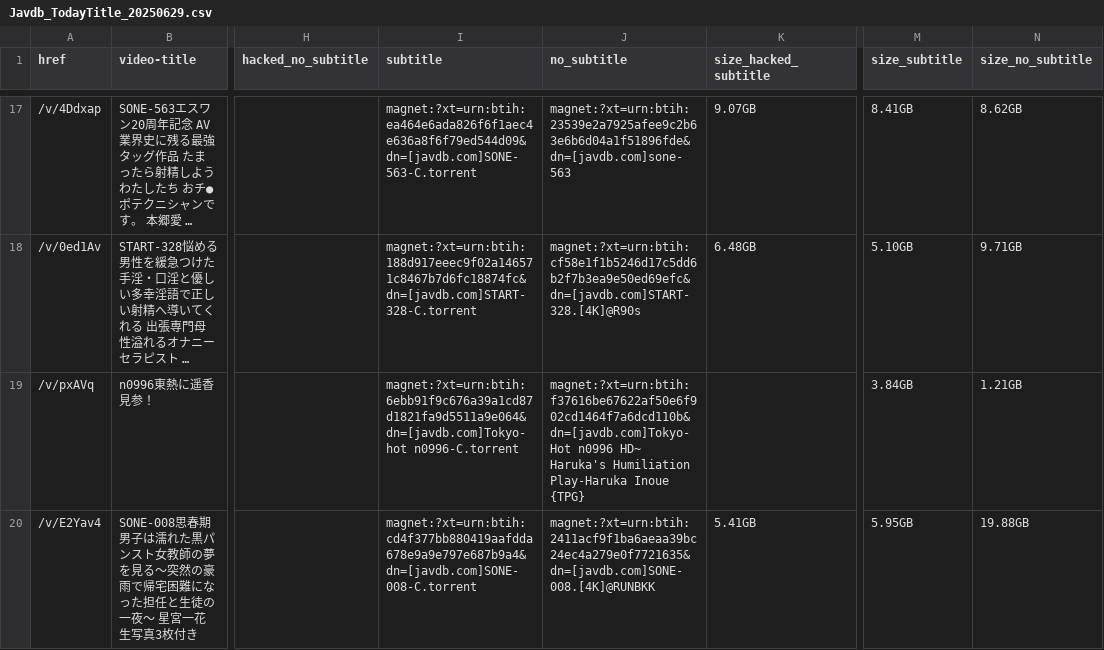
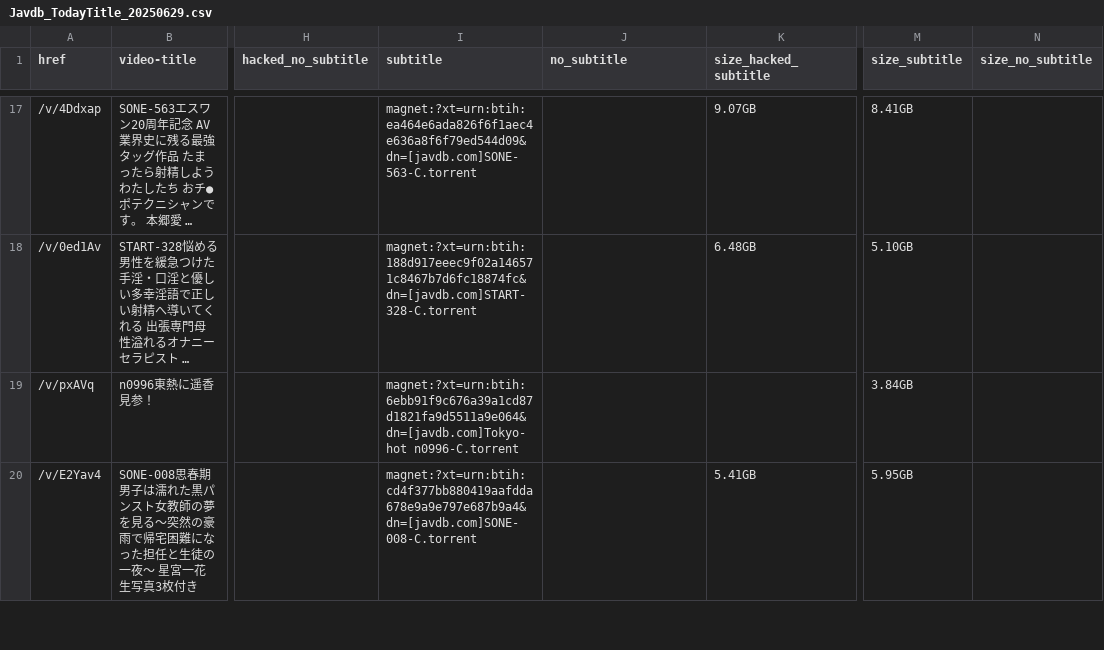
Before and after one commit to TongWu/JAVDB_AutoSpider, a CSV file: Daily Report/Javdb_TodayTitle_20250629.csv, drawn as a sheet; only a part is shown, gaps mark what is left out; long unchanged cells end in …; the diff covers the shown part only; the diff names each change by its address in the sheet, - before the commit and + after, or states it on an @@ line.

```diff
--- a/Daily Report/Javdb_TodayTitle_20250629.csv
+++ b/Daily Report/Javdb_TodayTitle_20250629.csv
-J17 (no_subtitle): magnet:?xt=urn:btih:23539e2a7925afee9c2b63e6b6d04a1f51896fde&dn=[javdb.com]sone-563
+J17 (no_subtitle): (empty)
-N17 (size_no_subtitle): 8.62GB
+N17 (size_no_subtitle): (empty)
-J18 (no_subtitle): magnet:?xt=urn:btih:cf58e1f1b5246d17c5dd6b2f7b3ea9e50ed69efc&dn=[javdb.com]START-328.[4K]@R90s
+J18 (no_subtitle): (empty)
-N18 (size_no_subtitle): 9.71GB
+N18 (size_no_subtitle): (empty)
-J19 (no_subtitle): magnet:?xt=urn:btih:f37616be67622af50e6f902cd1464f7a6dcd110b&dn=[javdb.com]Tokyo-Hot n0996 HD~ Haruka's Humiliation Play-Haruka Inoue {TPG}
+J19 (no_subtitle): (empty)
-N19 (size_no_subtitle): 1.21GB
+N19 (size_no_subtitle): (empty)
-J20 (no_subtitle): magnet:?xt=urn:btih:2411acf9f1ba6aeaa39bc24ec4a279e0f7721635&dn=[javdb.com]SONE-008.[4K]@RUNBKK
+J20 (no_subtitle): (empty)
-N20 (size_no_subtitle): 19.88GB
+N20 (size_no_subtitle): (empty)
```
Also changed, not shown: 2 added rows and 98 edited cells elsewhere in this file, Daily Report/parsed_movies_history.csv, 2 other files.
